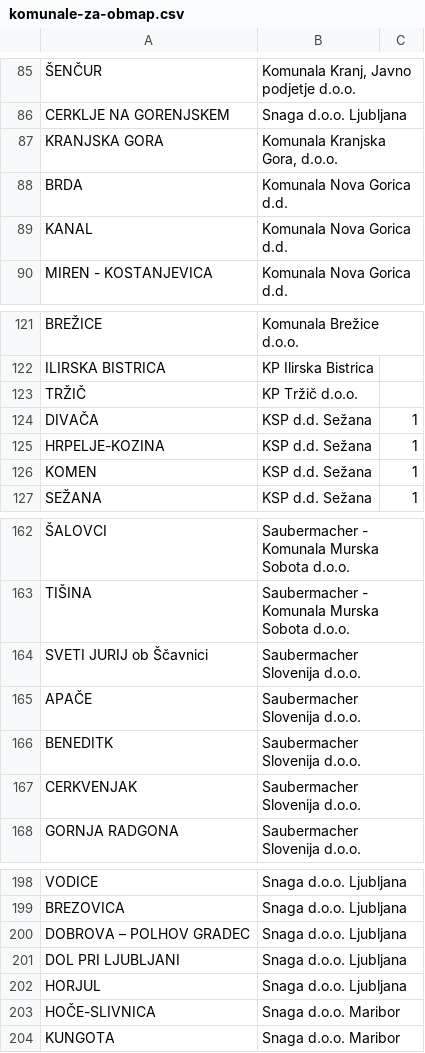
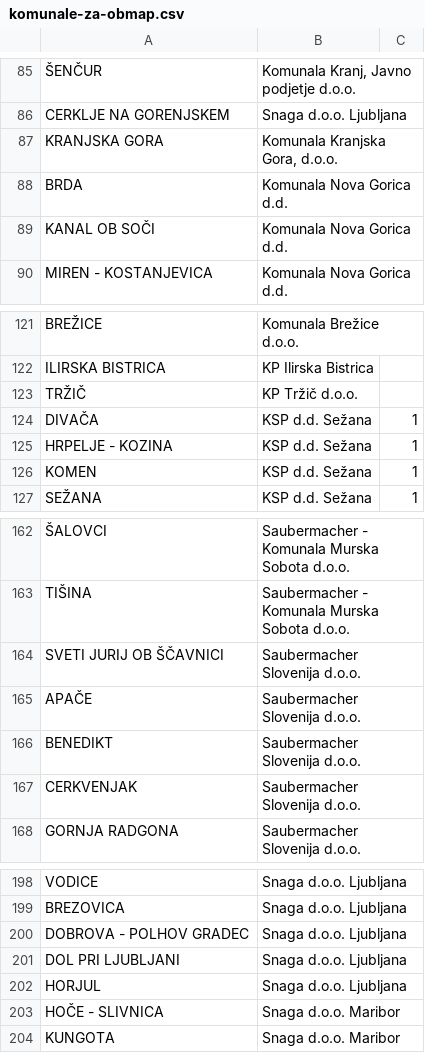
Before and after one commit to ewba/locevalnik, a CSV file: assets/data/komunale-za-obmap.csv, drawn as a sheet; only a part is shown, gaps mark what is left out.

Commit message:
obmap: popravil neskladna imena občin

```diff
--- a/assets/data/komunale-za-obmap.csv
+++ b/assets/data/komunale-za-obmap.csv
@@ -88,3 +88,3 @@
 "BRDA","Komunala Nova Gorica d.d."
-"KANAL","Komunala Nova Gorica d.d."
+"KANAL OB SOČI","Komunala Nova Gorica d.d."
 "MIREN - KOSTANJEVICA","Komunala Nova Gorica d.d."
@@ -124,3 +124,3 @@
 "DIVAČA","KSP d.d. Sežana",1
-"HRPELJE-KOZINA","KSP d.d. Sežana",1
+"HRPELJE - KOZINA","KSP d.d. Sežana",1
 "KOMEN","KSP d.d. Sežana",1
@@ -163,5 +163,5 @@
 "TIŠINA","Saubermacher - Komunala Murska Sobota d.o.o."
-"SVETI JURIJ ob Ščavnici","Saubermacher Slovenija d.o.o."
+"SVETI JURIJ OB ŠČAVNICI","Saubermacher Slovenija d.o.o."
 "APAČE","Saubermacher Slovenija d.o.o."
-"BENEDITK","Saubermacher Slovenija d.o.o."
+"BENEDIKT","Saubermacher Slovenija d.o.o."
 "CERKVENJAK","Saubermacher Slovenija d.o.o."
@@ -199,6 +199,6 @@
 "BREZOVICA","Snaga d.o.o. Ljubljana"
-"DOBROVA – POLHOV GRADEC","Snaga d.o.o. Ljubljana"
+"DOBROVA - POLHOV GRADEC","Snaga d.o.o. Ljubljana"
 "DOL PRI LJUBLJANI","Snaga d.o.o. Ljubljana"
 "HORJUL","Snaga d.o.o. Ljubljana"
-"HOČE-SLIVNICA","Snaga d.o.o. Maribor"
+"HOČE - SLIVNICA","Snaga d.o.o. Maribor"
 "KUNGOTA","Snaga d.o.o. Maribor"
```
